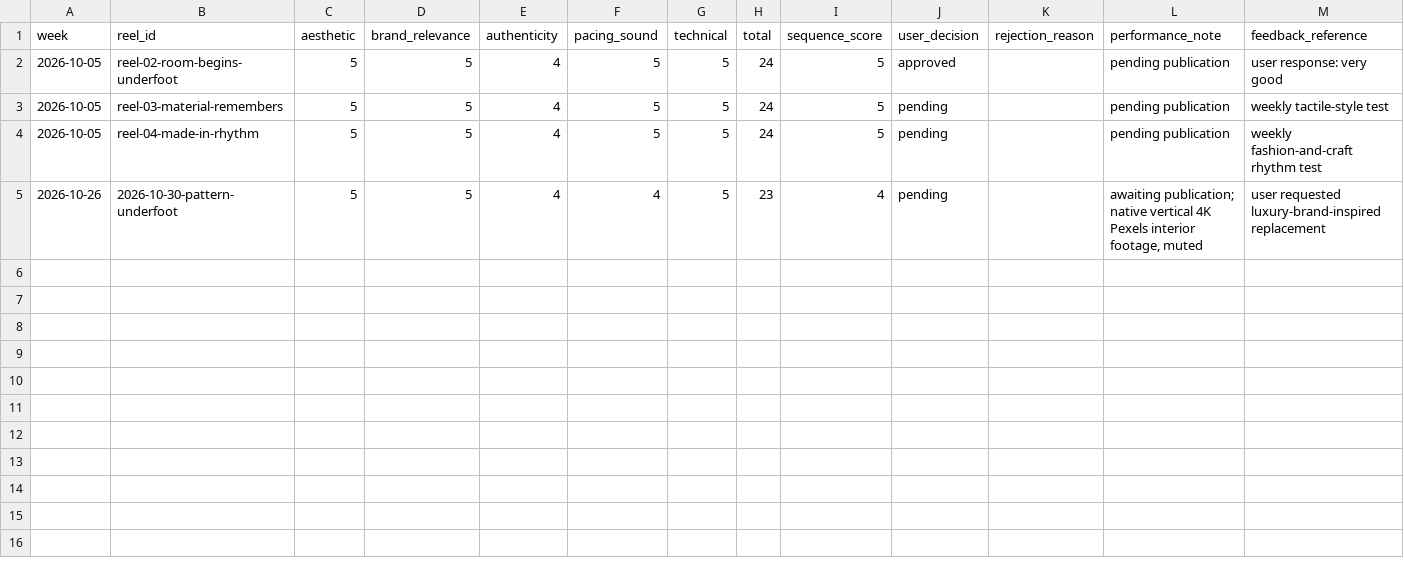
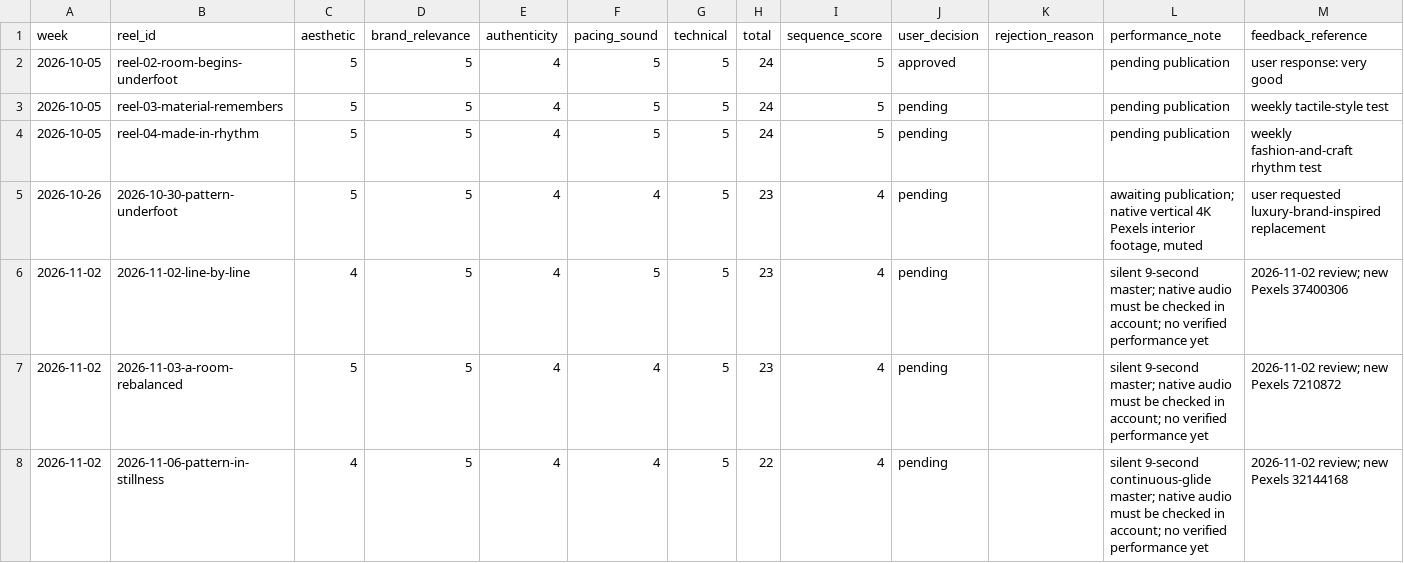
Before and after one commit to zarirugs/website, a CSV file: marketing/video-score-history.csv, drawn as a sheet.

Commit message:
Prepare ZARI content week of 2026-11-02

```diff
--- a/marketing/video-score-history.csv
+++ b/marketing/video-score-history.csv
@@ -5 +5,4 @@ week,reel_id,aesthetic,brand_relevance,authenticity,pacing_sound,technical,total
 2026-10-26,2026-10-30-pattern-underfoot,5,5,4,4,5,23,4,pending,,"awaiting publication; native vertical 4K Pexels interior footage, muted",user requested luxury-brand-inspired replacement
+2026-11-02,2026-11-02-line-by-line,4,5,4,5,5,23,4,pending,,silent 9-second master; native audio must be checked in account; no verified performance yet,2026-11-02 review; new Pexels 37400306
+2026-11-02,2026-11-03-a-room-rebalanced,5,5,4,4,5,23,4,pending,,silent 9-second master; native audio must be checked in account; no verified performance yet,2026-11-02 review; new Pexels 7210872
+2026-11-02,2026-11-06-pattern-in-stillness,4,5,4,4,5,22,4,pending,,silent 9-second continuous-glide master; native audio must be checked in account; no verified performance yet,2026-11-02 review; new Pexels 32144168
```
Also changed, not shown: marketing/image-score-history.csv, marketing/metrics.csv, 12 other files.
